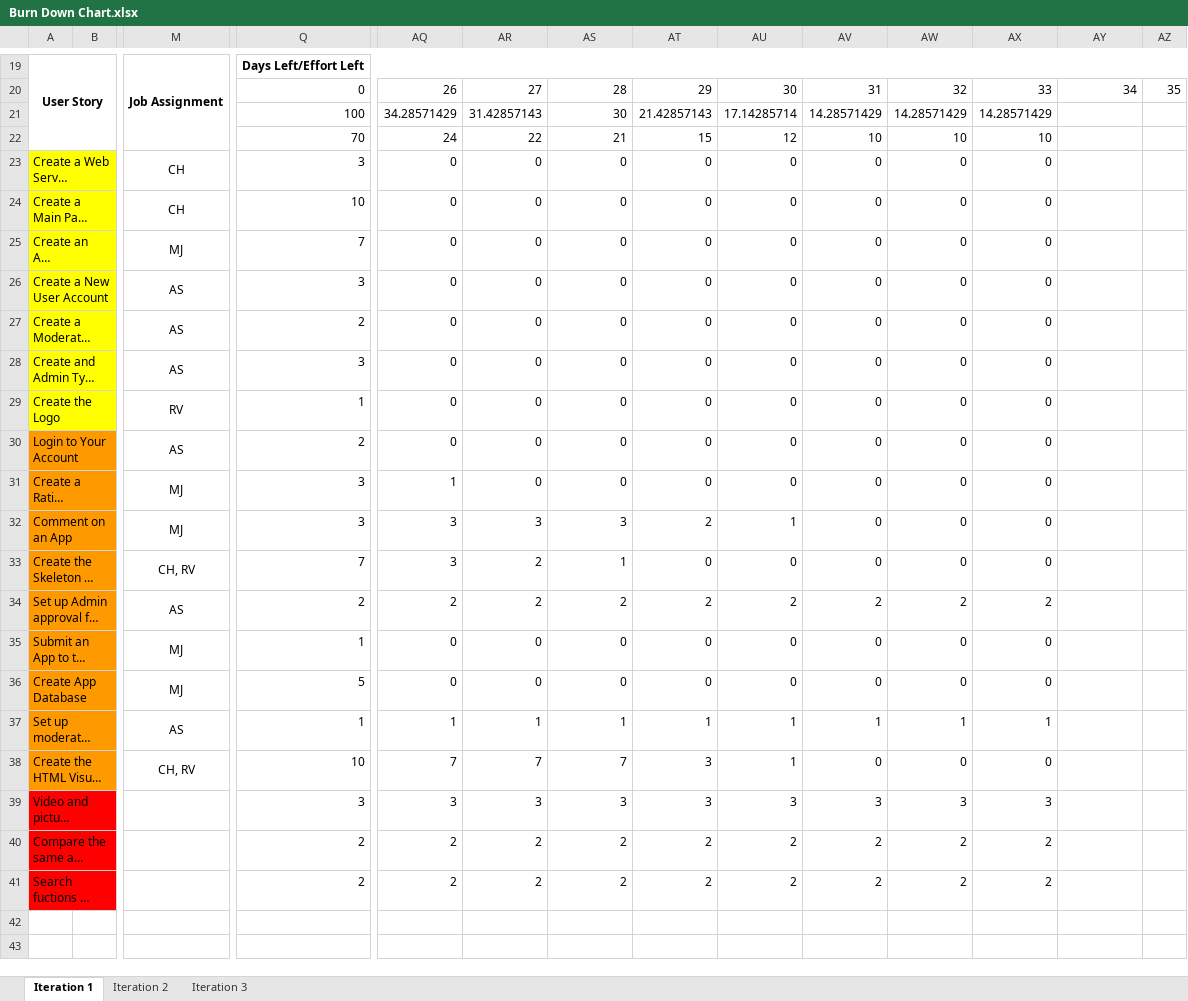
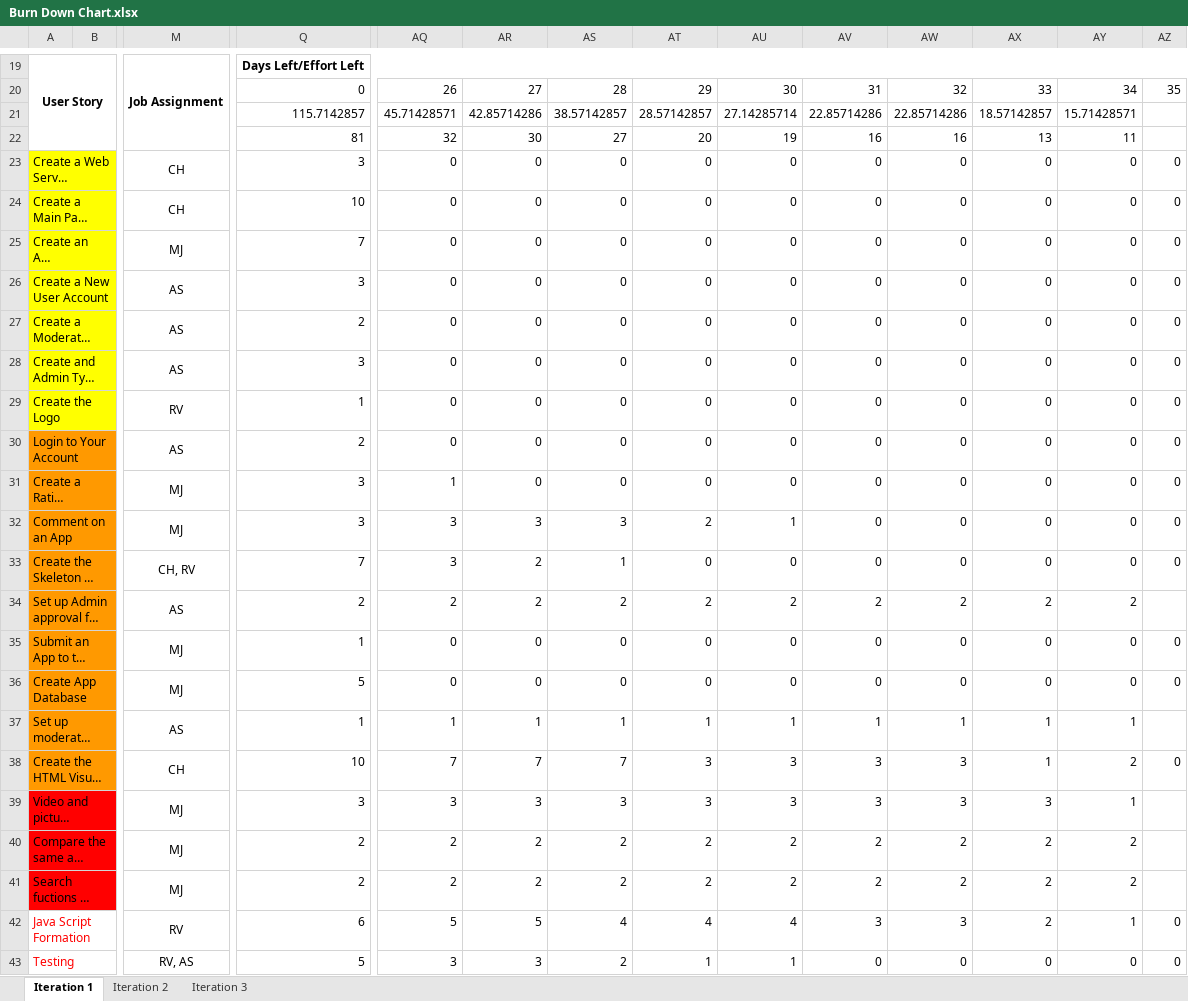
Before and after one commit to ColeHoff7/CSE201, an Excel workbook: Burn Down Chart.xlsx, sheet Iteration 1, drawn as a sheet; only a part is shown, gaps mark what is left out; long unchanged cells end in …; values as stored, in another font and other column widths than the file's, no borders; charts and pictures not drawn; removed rows and columns are numbered as before the commit, all else as after; rows hold the shown columns only; the diff names each change by its address in the sheet, - before the commit and + after, or states it on an @@ line.

Commit message:
Burn Down Update

```diff
--- a/Burn Down Chart.xlsx (sheet Iteration 1)
+++ b/Burn Down Chart.xlsx (sheet Iteration 1)
-row 21:  |  |  | 100 | 34.28571429 | 31.42857143 | 30 | 21.42857143 | 17.14285714 | 14.28571429 | 14.28571429 | 14.28571429
-row 22:  |  |  | 70 | 24 | 22 | 21 | 15 | 12 | 10 | 10 | 10
+row 21:  |  |  | 115.7142857 | 45.71428571 | 42.85714286 | 38.57142857 | 28.57142857 | 27.14285714 | 22.85714286 | 22.85714286 | 18.57142857 | 15.71428571
+row 22:  |  |  | 81 | 32 | 30 | 27 | 20 | 19 | 16 | 16 | 13 | 11
-AY23:AY33: (empty)
+AY23:AY33: 0
-AZ23:AZ33: (empty)
+AZ23:AZ33: 0
-AY34: (empty)
+AY34: 2
-AY35:AY36: (empty)
+AY35:AY36: 0
-AZ35:AZ36: (empty)
+AZ35:AZ36: 0
-AY37: (empty)
+AY37: 1
-M38: CH, RV
+M38: CH
-AU38: 1
+AU38: 3
-AV38: 0
+AV38: 3
-AW38: 0
+AW38: 3
-AX38: 0
+AX38: 1
-AY38: (empty)
+AY38: 2
-AZ38: (empty)
+AZ38: 0
-M39:M41: (empty)
+M39:M41: MJ
-AY39: (empty)
+AY39: 1
-AY40:AY41: (empty)
+AY40:AY41: 2
+row 42: Java Script Formation |  | RV | 6 | 5 | 5 | 4 | 4 | 4 | 3 | 3 | 2 | 1 | 0
+row 43: Testing |  | RV, AS | 5 | 3 | 3 | 2 | 1 | 1 | 0 | 0 | 0 | 0 | 0
```
Also changed, not shown: charts or pictures.
